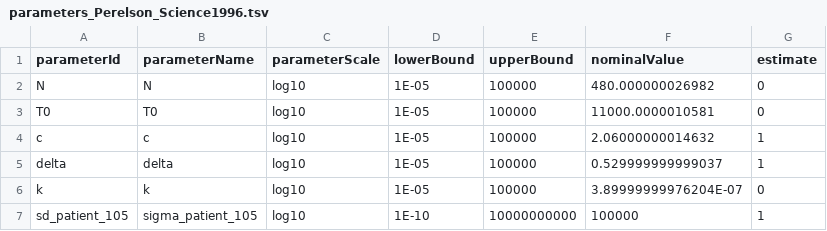
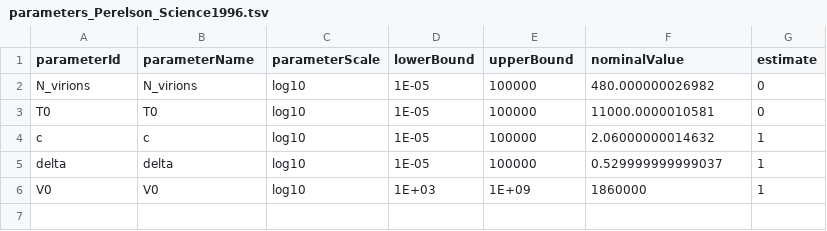
Before and after one commit to Benchmarking-Initiative/Benchmark-Models-PEtab, a TSV file: Benchmark-Models/Perelson_Science1996/parameters_Perelson_Science1996.tsv, drawn as a sheet.

```diff
--- a/Benchmark-Models/Perelson_Science1996/parameters_Perelson_Science1996.tsv
+++ b/Benchmark-Models/Perelson_Science1996/parameters_Perelson_Science1996.tsv
@@ -1,3 +1,3 @@
 parameterId	parameterName	parameterScale	lowerBound	upperBound	nominalValue	estimate
-N	N	log10	1E-05	100000	480.000000026982	0
+N_virions	N_virions	log10	1E-05	100000	480.000000026982	0
 T0	T0	log10	1E-05	100000	11000.0000010581	0
@@ -5,3 +5,2 @@ c	c	log10	1E-05	100000	2.06000000014632	1
 delta	delta	log10	1E-05	100000	0.529999999999037	1
-k	k	log10	1E-05	100000	3.89999999976204E-07	0
-sd_patient_105	sigma_patient_105	log10	1E-10	10000000000	100000	1
+V0	V0	log10	1E+03	1E+09	1860000	1
```
Also changed, not shown: Benchmark-Models/Perelson_Science1996/measurementData_Perelson_Science1996.tsv, Benchmark-Models/Perelson_Science1996/simulatedData_Perelson_Science1996.tsv, 5 other files.
